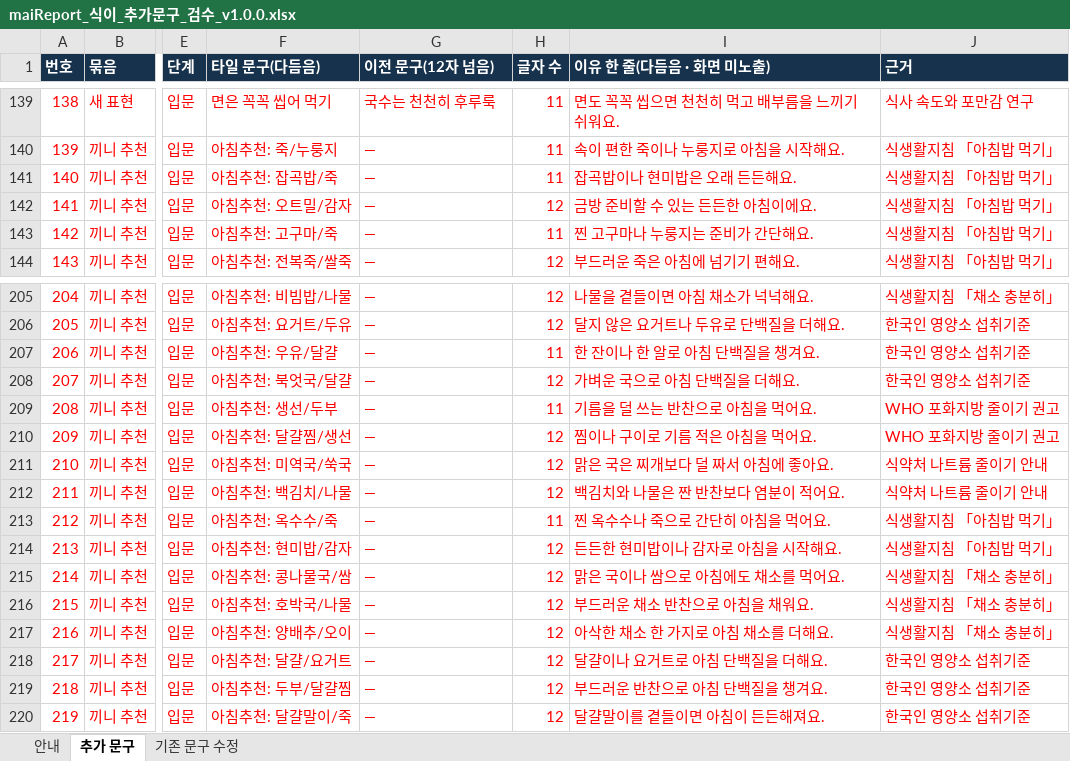
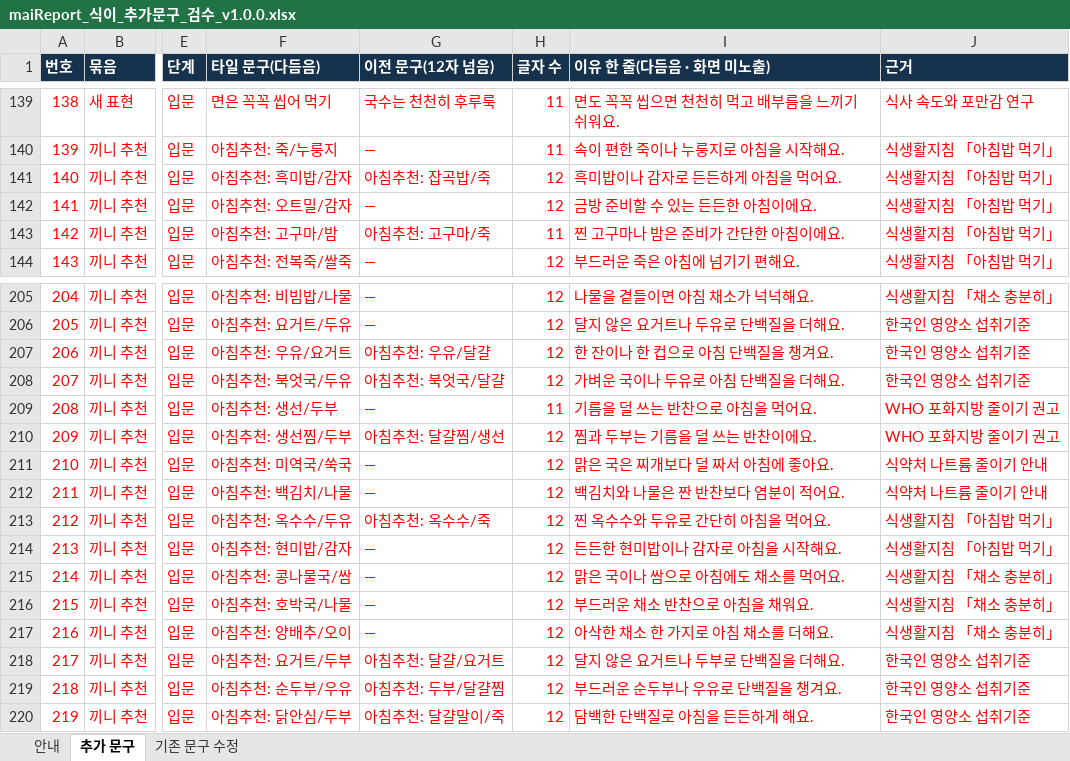
Before and after one commit to srleeinkorea/Project_maiReport, an Excel workbook: outputs/mai-report-policy/식이/maiReport_식이_추가문구_검수_v1.0.0.xlsx, sheet 추가 문구, drawn as a sheet; only a part is shown, gaps mark what is left out; values as stored, in another font and other column widths than the file's, no borders; the diff covers the shown part only; the diff names each change by its address in the sheet, - before the commit and + after, or states it on an @@ line.

```diff
--- a/outputs/mai-report-policy/식이/maiReport_식이_추가문구_검수_v1.0.0.xlsx (sheet 추가 문구)
+++ b/outputs/mai-report-policy/식이/maiReport_식이_추가문구_검수_v1.0.0.xlsx (sheet 추가 문구)
-F141 (타일 문구(다듬음)): 아침추천: 잡곡밥/죽
+F141 (타일 문구(다듬음)): 아침추천: 흑미밥/감자
-G141 (이전 문구(12자 넘음)): —
+G141 (이전 문구(12자 넘음)): 아침추천: 잡곡밥/죽
-H141 (글자 수): 11
+H141 (글자 수): 12
-I141 (이유 한 줄(다듬음 · 화면 미노출)): 잡곡밥이나 현미밥은 오래 든든해요.
+I141 (이유 한 줄(다듬음 · 화면 미노출)): 흑미밥이나 감자로 든든하게 아침을 먹어요.
-F143 (타일 문구(다듬음)): 아침추천: 고구마/죽
+F143 (타일 문구(다듬음)): 아침추천: 고구마/밤
-G143 (이전 문구(12자 넘음)): —
+G143 (이전 문구(12자 넘음)): 아침추천: 고구마/죽
-I143 (이유 한 줄(다듬음 · 화면 미노출)): 찐 고구마나 누룽지는 준비가 간단해요.
+I143 (이유 한 줄(다듬음 · 화면 미노출)): 찐 고구마나 밤은 준비가 간단한 아침이에요.
-F207 (타일 문구(다듬음)): 아침추천: 우유/달걀
+F207 (타일 문구(다듬음)): 아침추천: 우유/요거트
-G207 (이전 문구(12자 넘음)): —
+G207 (이전 문구(12자 넘음)): 아침추천: 우유/달걀
-H207 (글자 수): 11
+H207 (글자 수): 12
-I207 (이유 한 줄(다듬음 · 화면 미노출)): 한 잔이나 한 알로 아침 단백질을 챙겨요.
+I207 (이유 한 줄(다듬음 · 화면 미노출)): 한 잔이나 한 컵으로 아침 단백질을 챙겨요.
-F208 (타일 문구(다듬음)): 아침추천: 북엇국/달걀
+F208 (타일 문구(다듬음)): 아침추천: 북엇국/두유
-G208 (이전 문구(12자 넘음)): —
+G208 (이전 문구(12자 넘음)): 아침추천: 북엇국/달걀
-I208 (이유 한 줄(다듬음 · 화면 미노출)): 가벼운 국으로 아침 단백질을 더해요.
+I208 (이유 한 줄(다듬음 · 화면 미노출)): 가벼운 국이나 두유로 아침 단백질을 더해요.
-F210 (타일 문구(다듬음)): 아침추천: 달걀찜/생선
+F210 (타일 문구(다듬음)): 아침추천: 생선찜/두부
-G210 (이전 문구(12자 넘음)): —
+G210 (이전 문구(12자 넘음)): 아침추천: 달걀찜/생선
-I210 (이유 한 줄(다듬음 · 화면 미노출)): 찜이나 구이로 기름 적은 아침을 먹어요.
+I210 (이유 한 줄(다듬음 · 화면 미노출)): 찜과 두부는 기름을 덜 쓰는 반찬이에요.
-F213 (타일 문구(다듬음)): 아침추천: 옥수수/죽
+F213 (타일 문구(다듬음)): 아침추천: 옥수수/두유
-G213 (이전 문구(12자 넘음)): —
+G213 (이전 문구(12자 넘음)): 아침추천: 옥수수/죽
-H213 (글자 수): 11
+H213 (글자 수): 12
-I213 (이유 한 줄(다듬음 · 화면 미노출)): 찐 옥수수나 죽으로 간단히 아침을 먹어요.
+I213 (이유 한 줄(다듬음 · 화면 미노출)): 찐 옥수수와 두유로 간단히 아침을 먹어요.
-F218 (타일 문구(다듬음)): 아침추천: 달걀/요거트
+F218 (타일 문구(다듬음)): 아침추천: 요거트/두부
-G218 (이전 문구(12자 넘음)): —
+G218 (이전 문구(12자 넘음)): 아침추천: 달걀/요거트
-I218 (이유 한 줄(다듬음 · 화면 미노출)): 달걀이나 요거트로 아침 단백질을 더해요.
+I218 (이유 한 줄(다듬음 · 화면 미노출)): 달지 않은 요거트나 두부로 단백질을 더해요.
-F219 (타일 문구(다듬음)): 아침추천: 두부/달걀찜
+F219 (타일 문구(다듬음)): 아침추천: 순두부/우유
-G219 (이전 문구(12자 넘음)): —
+G219 (이전 문구(12자 넘음)): 아침추천: 두부/달걀찜
-I219 (이유 한 줄(다듬음 · 화면 미노출)): 부드러운 반찬으로 아침 단백질을 챙겨요.
+I219 (이유 한 줄(다듬음 · 화면 미노출)): 부드러운 순두부나 우유로 단백질을 챙겨요.
-F220 (타일 문구(다듬음)): 아침추천: 달걀말이/죽
+F220 (타일 문구(다듬음)): 아침추천: 닭안심/두부
-G220 (이전 문구(12자 넘음)): —
+G220 (이전 문구(12자 넘음)): 아침추천: 달걀말이/죽
-I220 (이유 한 줄(다듬음 · 화면 미노출)): 달걀말이를 곁들이면 아침이 든든해져요.
+I220 (이유 한 줄(다듬음 · 화면 미노출)): 담백한 단백질로 아침을 든든하게 해요.
```
Also changed, not shown: 14 edited cells elsewhere in this sheet, sheet 안내.
